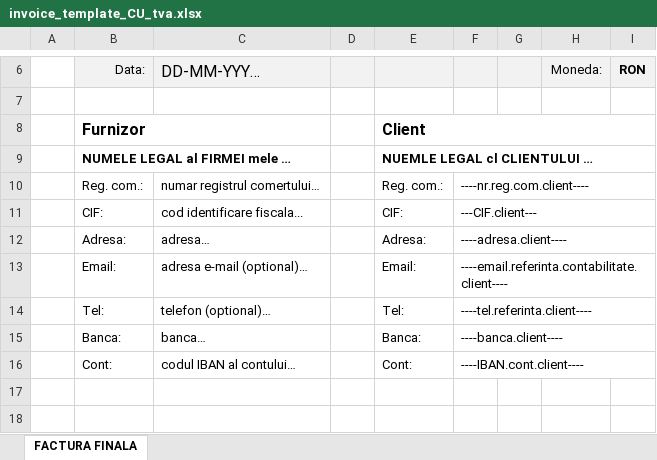
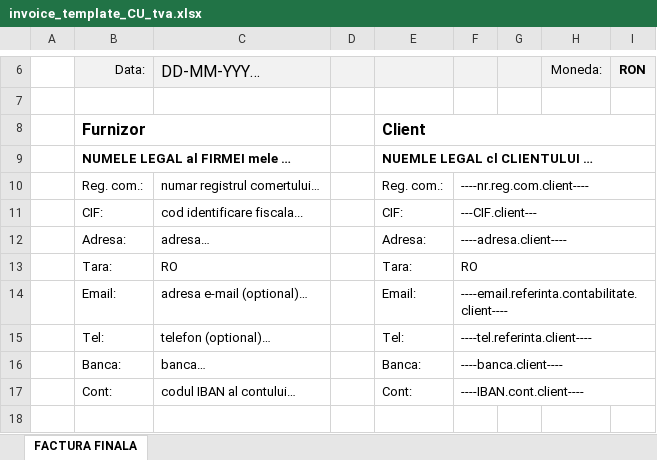
Before and after one commit to petre-renware/api_to_roefact, an Excel workbook: xl2roefact/excel_invoice_template/invoice_template_CU_tva.xlsx, sheet FACTURA FINALA, drawn as a sheet; only a part is shown, gaps mark what is left out; the shorter side is filled out with more unchanged rows; values as stored, in another font and other column widths than the file's, no borders; the diff names each change by its address in the sheet, - before the commit and + after, or states it on an @@ line.

```diff
--- a/xl2roefact/excel_invoice_template/invoice_template_CU_tva.xlsx (sheet FACTURA FINALA)
+++ b/xl2roefact/excel_invoice_template/invoice_template_CU_tva.xlsx (sheet FACTURA FINALA)
+row 13:  | Tara: | RO |  | Tara: | RO
```
Also changed, not shown: xl2roefact/invoice_files/fact_RENF1004.xlsx, 4 other files.
